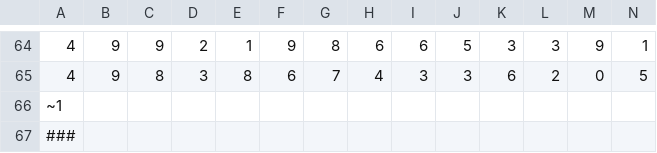
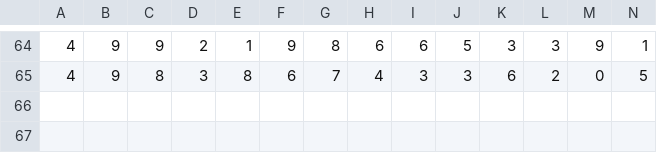
Before and after one commit to no-hao/strassen-algorithm, a CSV file: data/matrix-single-pair.csv, drawn as a sheet; only a part is shown, gaps mark what is left out; rows hold the shown columns only; the diff names each change by its address in the sheet, - before the commit and + after, or states it on an @@ line.

```diff
--- a/data/matrix-single-pair.csv
+++ b/data/matrix-single-pair.csv
-row 66: ~1
-row 67: ###
```
Also changed, not shown: data/matrix-20-pairs.csv, 3 other files.
